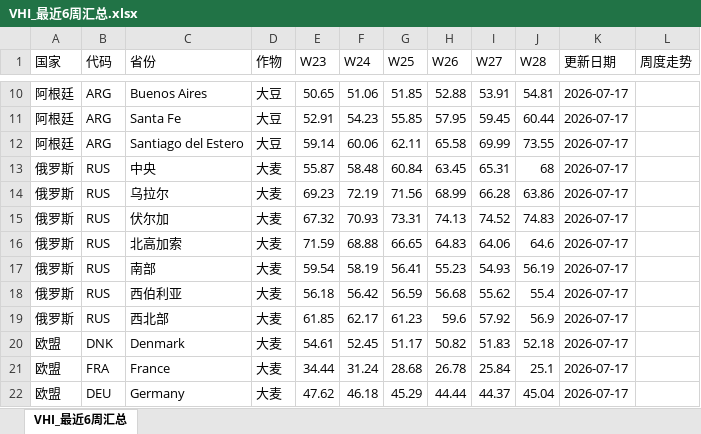
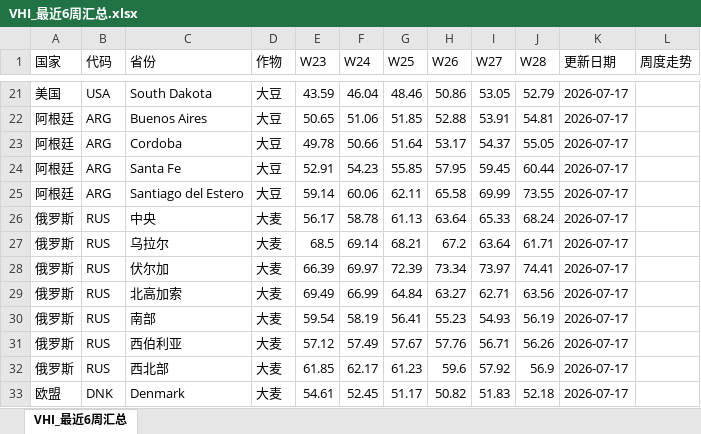
Before and after one commit to 2368846312-oss/ag-weather, an Excel workbook: VHI_Data/VHI_最近6周汇总.xlsx, sheet VHI_最近6周汇总, drawn as a sheet; only a part is shown, gaps mark what is left out; the shorter side is filled out with more unchanged rows; values as stored, in another font and other column widths than the file's, no cell formats; charts and pictures not drawn; addresses are those after the commit; the diff covers the shown part only; the diff names each change by its address in the sheet, - before the commit and + after, or states it on an @@ line.

```diff
--- a/VHI_Data/VHI_最近6周汇总.xlsx (sheet VHI_最近6周汇总)
+++ b/VHI_Data/VHI_最近6周汇总.xlsx (sheet VHI_最近6周汇总)
+row 21: 美国 | USA | South Dakota | 大豆 | 43.59 | 46.04 | 48.46 | 50.86 | 53.05 | 52.79 | 2026-07-17
+row 23: 阿根廷 | ARG | Cordoba | 大豆 | 49.78 | 50.66 | 51.64 | 53.17 | 54.37 | 55.05 | 2026-07-17
-E26 (W23): 55.87
+E26 (W23): 56.17
-F26 (W24): 58.48
+F26 (W24): 58.78
-G26 (W25): 60.84
+G26 (W25): 61.13
-H26 (W26): 63.45
+H26 (W26): 63.64
-I26 (W27): 65.31
+I26 (W27): 65.33
-J26 (W28): 68
+J26 (W28): 68.24
-E27 (W23): 69.23
+E27 (W23): 68.5
-F27 (W24): 72.19
+F27 (W24): 69.14
-G27 (W25): 71.56
+G27 (W25): 68.21
-H27 (W26): 68.99
+H27 (W26): 67.2
-I27 (W27): 66.28
+I27 (W27): 63.64
-J27 (W28): 63.86
+J27 (W28): 61.71
-E28 (W23): 67.32
+E28 (W23): 66.39
-F28 (W24): 70.93
+F28 (W24): 69.97
-G28 (W25): 73.31
+G28 (W25): 72.39
-H28 (W26): 74.13
+H28 (W26): 73.34
-I28 (W27): 74.52
+I28 (W27): 73.97
-J28 (W28): 74.83
+J28 (W28): 74.41
-E29 (W23): 71.59
+E29 (W23): 69.49
-F29 (W24): 68.88
+F29 (W24): 66.99
-G29 (W25): 66.65
+G29 (W25): 64.84
-H29 (W26): 64.83
+H29 (W26): 63.27
-I29 (W27): 64.06
+I29 (W27): 62.71
-J29 (W28): 64.6
+J29 (W28): 63.56
-E31 (W23): 56.18
+E31 (W23): 57.12
-F31 (W24): 56.42
+F31 (W24): 57.49
-G31 (W25): 56.59
+G31 (W25): 57.67
-H31 (W26): 56.68
+H31 (W26): 57.76
-I31 (W27): 55.62
+I31 (W27): 56.71
-J31 (W28): 55.4
+J31 (W28): 56.26
```
Also changed, not shown: 102 added rows and 24 edited cells elsewhere in this sheet, cell formats, charts or pictures, 全球农产品降水数据_最新.xlsx.
